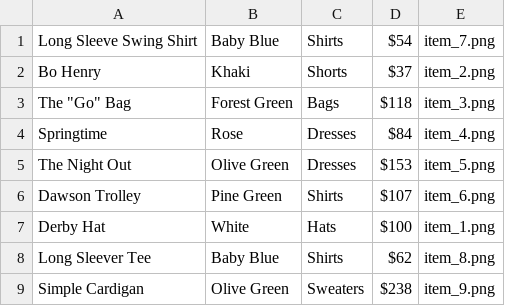
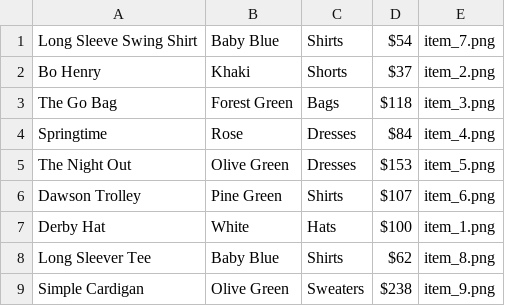
Before and after one commit to msohailhussain/python-sdk, a CSV file: examples/attic_and_button/products.csv, drawn as a sheet.

```diff
--- a/examples/attic_and_button/products.csv
+++ b/examples/attic_and_button/products.csv
@@ -2,3 +2,3 @@ Long Sleeve Swing Shirt,Baby Blue,Shirts,$54,item_7.png
 Bo Henry,Khaki,Shorts,$37,item_2.png
-The "Go" Bag,Forest Green,Bags,$118,item_3.png
+The Go Bag,Forest Green,Bags,$118,item_3.png
 Springtime,Rose,Dresses,$84,item_4.png
```
Also changed, not shown: 9 other files.
